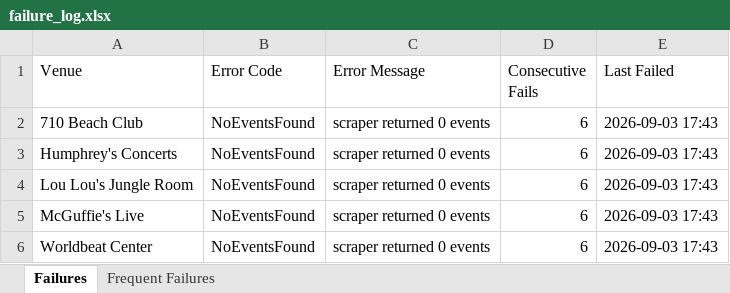
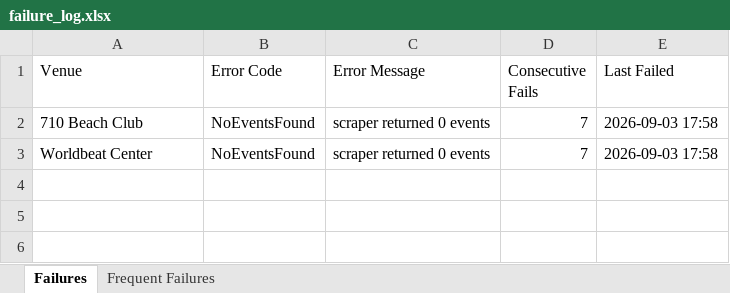
Before and after one commit to 2jZNrEw7l47c/event_calendar, an Excel workbook: scraper/failure_log.xlsx, sheet Failures, drawn as a sheet; values as stored, in another font and other column widths than the file's, no borders; removed rows and columns are numbered as before the commit, all else as after; the diff names each change by its address in the sheet, - before the commit and + after, or states it on an @@ line.

```diff
--- a/scraper/failure_log.xlsx (sheet Failures)
+++ b/scraper/failure_log.xlsx (sheet Failures)
-D2 (Consecutive Fails): 6
+D2 (Consecutive Fails): 7
-E2 (Last Failed): 2026-09-03 17:43
+E2 (Last Failed): 2026-09-03 17:58
-row 3: Humphrey's Concerts | NoEventsFound | scraper returned 0 events | 6 | 2026-09-03 17:43
-row 4: Lou Lou's Jungle Room | NoEventsFound | scraper returned 0 events | 6 | 2026-09-03 17:43
-row 5: McGuffie's Live | NoEventsFound | scraper returned 0 events | 6 | 2026-09-03 17:43
-D3 (Consecutive Fails): 6
+D3 (Consecutive Fails): 7
-E3 (Last Failed): 2026-09-03 17:43
+E3 (Last Failed): 2026-09-03 17:58
```
Also changed, not shown: sheet Frequent Failures, 1 other file.
